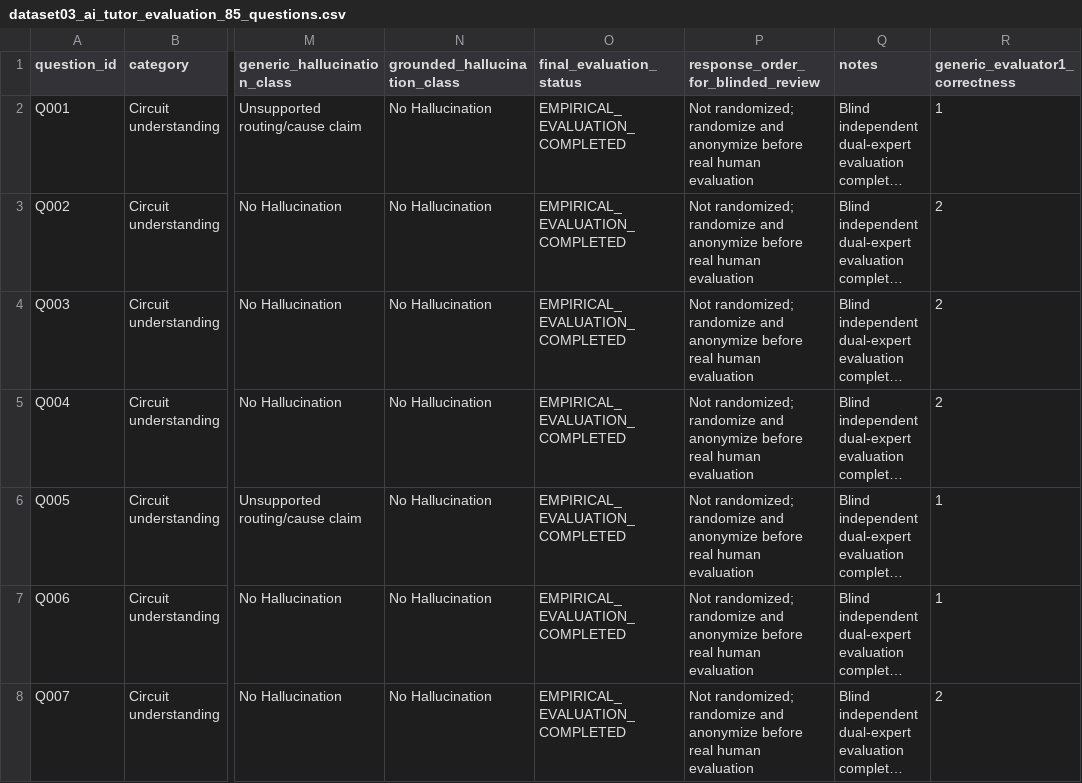
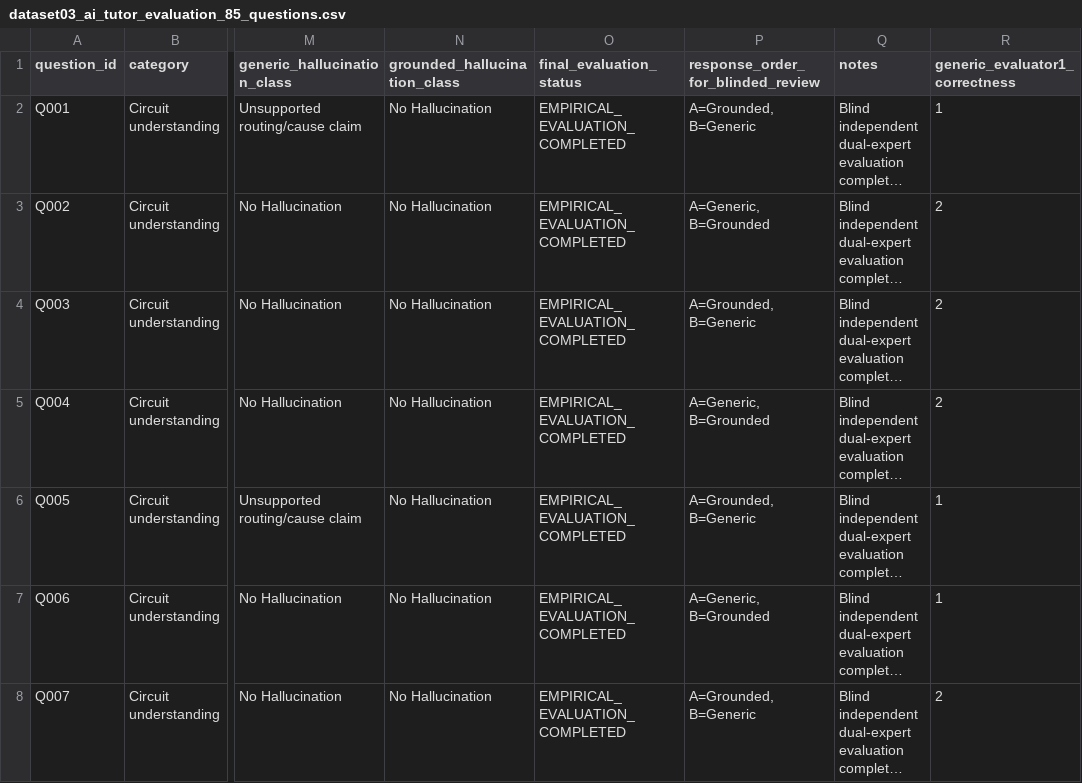
Before and after one commit to Quantum-Research-FYP/ResearchPaper-ICATC, a CSV file: Datasets/Dataset_03_Experimental_AI_Tutor_Evaluation/dataset03_ai_tutor_evaluation_85_questions.csv, drawn as a sheet; only a part is shown, gaps mark what is left out; long unchanged cells end in …; the diff covers the shown part only; the diff names each change by its address in the sheet, - before the commit and + after, or states it on an @@ line.

```diff
--- a/Datasets/Dataset_03_Experimental_AI_Tutor_Evaluation/dataset03_ai_tutor_evaluation_85_questions.csv
+++ b/Datasets/Dataset_03_Experimental_AI_Tutor_Evaluation/dataset03_ai_tutor_evaluation_85_questions.csv
-P2: Not randomized; randomize and anonymize before real human evaluation
+P2: A=Grounded, B=Generic
-P3: Not randomized; randomize and anonymize before real human evaluation
+P3: A=Generic, B=Grounded
-P4: Not randomized; randomize and anonymize before real human evaluation
+P4: A=Grounded, B=Generic
-P5: Not randomized; randomize and anonymize before real human evaluation
+P5: A=Generic, B=Grounded
-P6: Not randomized; randomize and anonymize before real human evaluation
+P6: A=Grounded, B=Generic
-P7: Not randomized; randomize and anonymize before real human evaluation
+P7: A=Generic, B=Grounded
-P8: Not randomized; randomize and anonymize before real human evaluation
+P8: A=Grounded, B=Generic
```
Also changed, not shown: 78 edited cells elsewhere in this file, Datasets/Dataset_01_Experimental_Transpilation_Pass_Validation/metadata/provenance_manifest_template.csv, Datasets/Dataset_03_Experimental_AI_Tutor_Evaluation/dataset03_ai_tutor_evaluation_85_questions_backup_original.csv, 40 other files.
